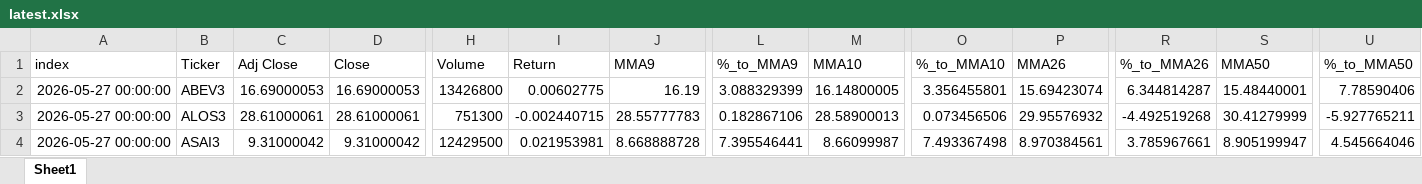
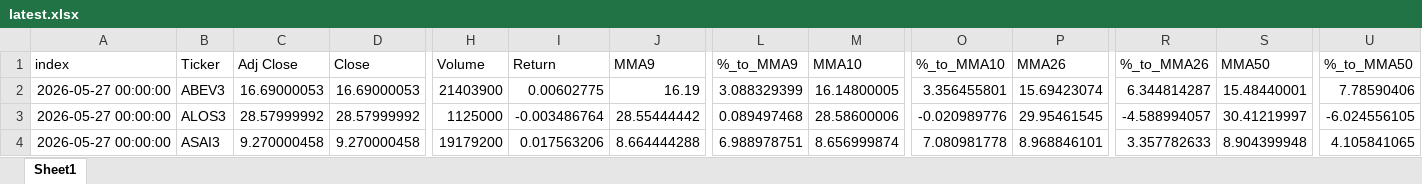
Before and after one commit to GiovanniCharret/robusta_market_analysis, an Excel workbook: site/data/latest.xlsx, sheet Sheet1, drawn as a sheet; only a part is shown, gaps mark what is left out; values as stored, in another font and other column widths than the file's, no borders; the diff covers the shown part only; the diff names each change by its address in the sheet, - before the commit and + after, or states it on an @@ line.

```diff
--- a/site/data/latest.xlsx (sheet Sheet1)
+++ b/site/data/latest.xlsx (sheet Sheet1)
-H2 (Volume): 13426800
+H2 (Volume): 21403900
-C3 (Adj Close): 28.61000061
+C3 (Adj Close): 28.57999992
-D3 (Close): 28.61000061
+D3 (Close): 28.57999992
-H3 (Volume): 751300
+H3 (Volume): 1125000
-I3 (Return): -0.002440715
+I3 (Return): -0.003486764
-J3 (MMA9): 28.55777783
+J3 (MMA9): 28.55444442
-L3 (%_to_MMA9): 0.182867106
+L3 (%_to_MMA9): 0.089497468
-M3 (MMA10): 28.58900013
+M3 (MMA10): 28.58600006
-O3 (%_to_MMA10): 0.073456506
+O3 (%_to_MMA10): -0.020989776
-P3 (MMA26): 29.95576932
+P3 (MMA26): 29.95461545
-R3 (%_to_MMA26): -4.492519268
+R3 (%_to_MMA26): -4.588994057
-S3 (MMA50): 30.41279999
+S3 (MMA50): 30.41219997
-U3 (%_to_MMA50): -5.927765211
+U3 (%_to_MMA50): -6.024556105
-C4 (Adj Close): 9.31000042
+C4 (Adj Close): 9.270000458
-D4 (Close): 9.31000042
+D4 (Close): 9.270000458
-H4 (Volume): 12429500
+H4 (Volume): 19179200
-I4 (Return): 0.021953981
+I4 (Return): 0.017563206
-J4 (MMA9): 8.668888728
+J4 (MMA9): 8.664444288
-L4 (%_to_MMA9): 7.395546441
+L4 (%_to_MMA9): 6.988978751
-M4 (MMA10): 8.66099987
+M4 (MMA10): 8.656999874
-O4 (%_to_MMA10): 7.493367498
+O4 (%_to_MMA10): 7.080981778
-P4 (MMA26): 8.970384561
+P4 (MMA26): 8.968846101
-R4 (%_to_MMA26): 3.785967661
+R4 (%_to_MMA26): 3.357782633
-S4 (MMA50): 8.905199947
+S4 (MMA50): 8.904399948
-U4 (%_to_MMA50): 4.545664046
+U4 (%_to_MMA50): 4.105841065
```
Also changed, not shown: 1646 edited cells elsewhere in this sheet, 1 other file.
